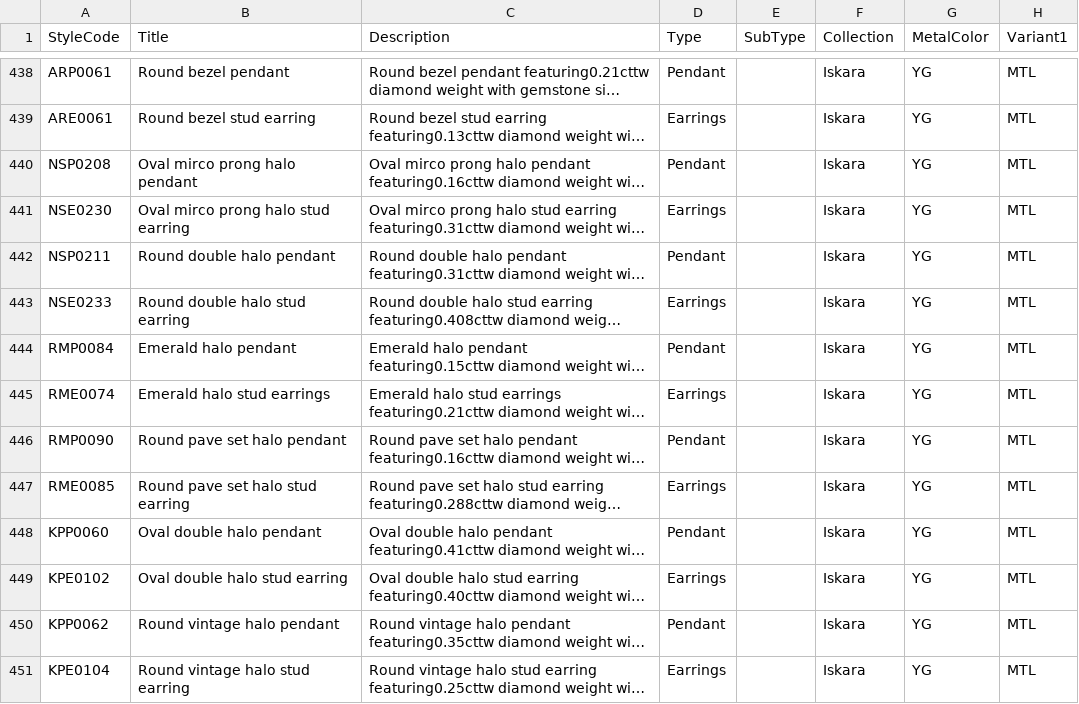
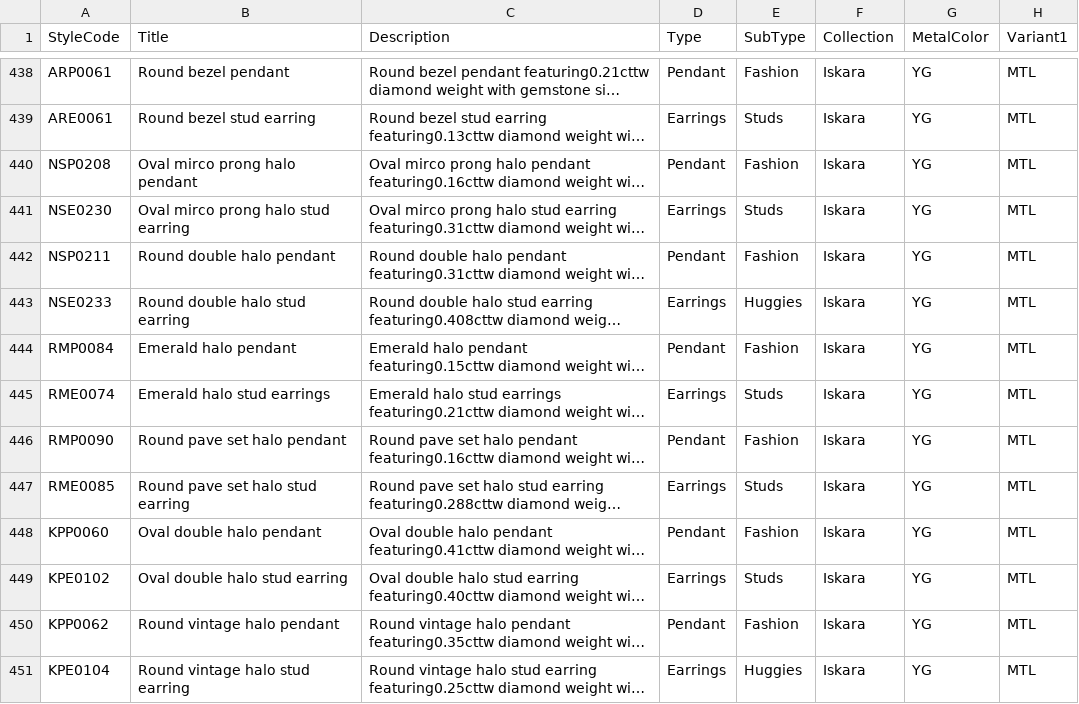
Before and after one commit to niravpmehta/jewelry-data, a CSV file: styles.csv, drawn as a sheet; only a part is shown, gaps mark what is left out; long unchanged cells end in …; the diff covers the shown part only; the diff names each change by its address in the sheet, - before the commit and + after, or states it on an @@ line.

```diff
--- a/styles.csv
+++ b/styles.csv
-E438 (SubType): (empty)
+E438 (SubType): Fashion
-E439 (SubType): (empty)
+E439 (SubType): Studs
-E440 (SubType): (empty)
+E440 (SubType): Fashion
-E441 (SubType): (empty)
+E441 (SubType): Studs
-E442 (SubType): (empty)
+E442 (SubType): Fashion
-E443 (SubType): (empty)
+E443 (SubType): Huggies
-E444 (SubType): (empty)
+E444 (SubType): Fashion
-E445 (SubType): (empty)
+E445 (SubType): Studs
-E446 (SubType): (empty)
+E446 (SubType): Fashion
-E447 (SubType): (empty)
+E447 (SubType): Studs
-E448 (SubType): (empty)
+E448 (SubType): Fashion
-E449 (SubType): (empty)
+E449 (SubType): Studs
-E450 (SubType): (empty)
+E450 (SubType): Fashion
-E451 (SubType): (empty)
+E451 (SubType): Huggies
```
Also changed, not shown: 62 edited cells elsewhere in this file.
